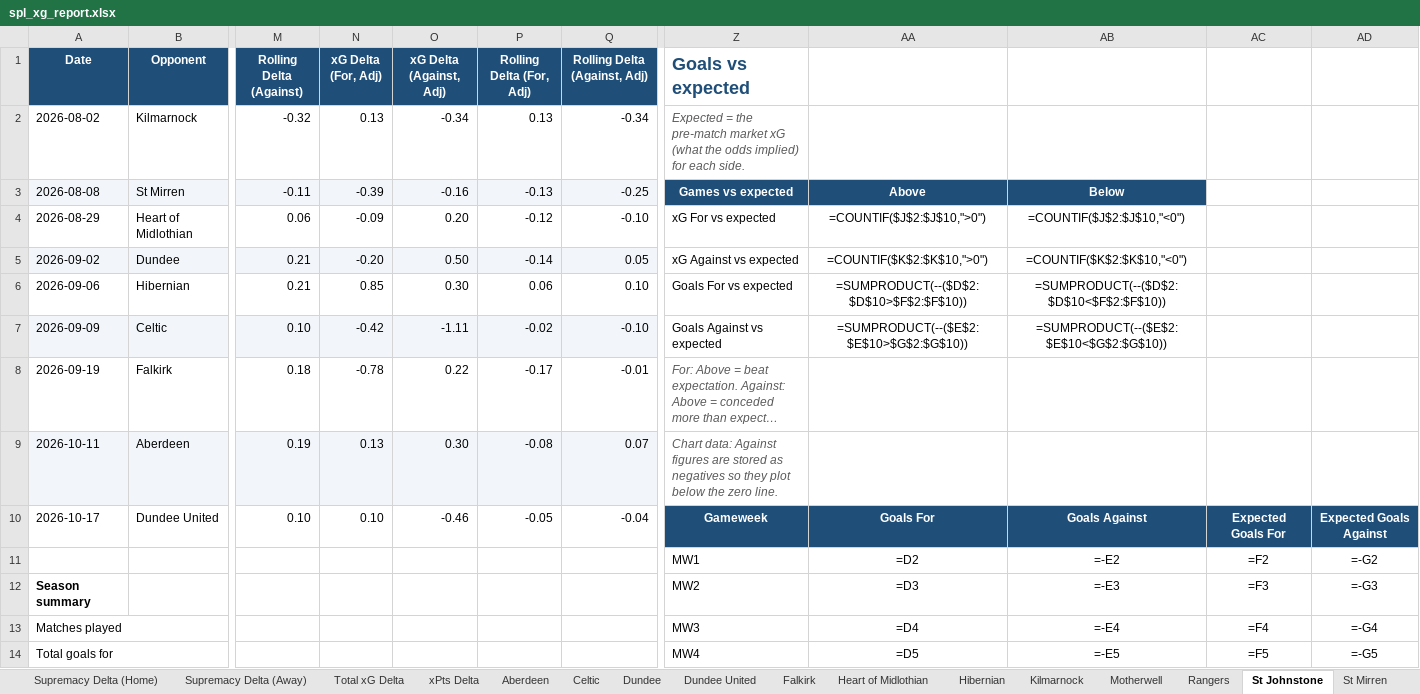
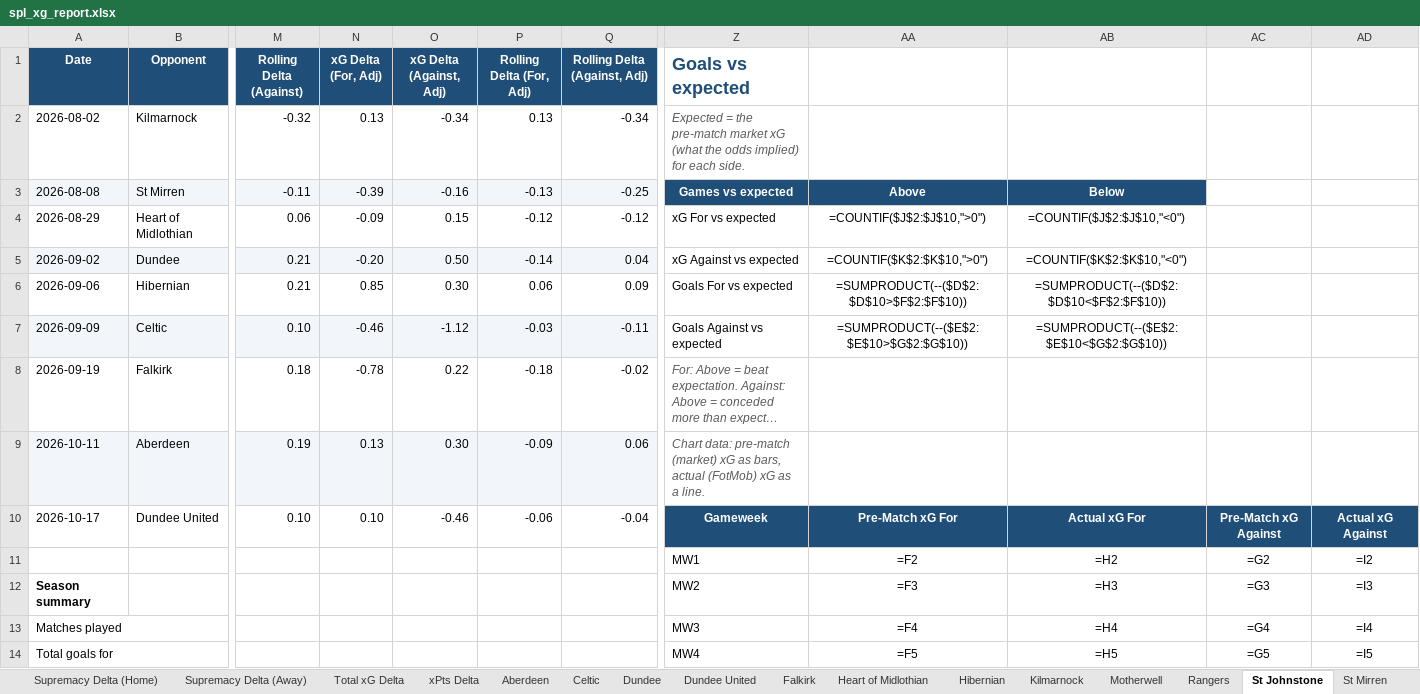
Before and after one commit to boylealert0209/efl-xg-model, an Excel workbook: data/spl_xg_report.xlsx, sheet St Johnstone, drawn as a sheet; only a part is shown, gaps mark what is left out; long unchanged cells end in …; values as stored, in another font and other column widths than the file's, no borders; formulas without a stored value are shown as written; charts and pictures and conditional formats not drawn; removed rows and columns are numbered as before the commit, all else as after; rows hold the shown columns only; the diff covers the shown part only; the diff names each change by its address in the sheet, - before the commit and + after, or states it on an @@ line.

```diff
--- a/data/spl_xg_report.xlsx (sheet St Johnstone)
+++ b/data/spl_xg_report.xlsx (sheet St Johnstone)
-O4 (xG Delta (Against, Adj)): 0.20
+O4 (xG Delta (Against, Adj)): 0.15
-Q4 (Rolling Delta (Against, Adj)): -0.10
+Q4 (Rolling Delta (Against, Adj)): -0.12
-Q5 (Rolling Delta (Against, Adj)): 0.05
+Q5 (Rolling Delta (Against, Adj)): 0.04
-Q6 (Rolling Delta (Against, Adj)): 0.10
+Q6 (Rolling Delta (Against, Adj)): 0.09
-N7 (xG Delta (For, Adj)): -0.42
+N7 (xG Delta (For, Adj)): -0.46
-O7 (xG Delta (Against, Adj)): -1.11
+O7 (xG Delta (Against, Adj)): -1.12
-P7 (Rolling Delta (For, Adj)): -0.02
+P7 (Rolling Delta (For, Adj)): -0.03
-Q7 (Rolling Delta (Against, Adj)): -0.10
+Q7 (Rolling Delta (Against, Adj)): -0.11
-P8 (Rolling Delta (For, Adj)): -0.17
+P8 (Rolling Delta (For, Adj)): -0.18
-Q8 (Rolling Delta (Against, Adj)): -0.01
+Q8 (Rolling Delta (Against, Adj)): -0.02
-P9 (Rolling Delta (For, Adj)): -0.08
+P9 (Rolling Delta (For, Adj)): -0.09
-Q9 (Rolling Delta (Against, Adj)): 0.07
+Q9 (Rolling Delta (Against, Adj)): 0.06
-Z9 (Goals vs expected): Chart data: Against figures are stored as negatives so they plot below the zero line.
+Z9 (Goals vs expected): Chart data: pre-match (market) xG as bars, actual (FotMob) xG as a line.
-P10 (Rolling Delta (For, Adj)): -0.05
+P10 (Rolling Delta (For, Adj)): -0.06
-AA10: Goals For
+AA10: Pre-Match xG For
-AB10: Goals Against
+AB10: Actual xG For
-AC10: Expected Goals For
+AC10: Pre-Match xG Against
-AD10: Expected Goals Against
+AD10: Actual xG Against
-row 11:  |  |  |  |  |  |  | MW1 | =D2 | =-E2 | =F2 | =-G2
+row 11:  |  |  |  |  |  |  | MW1 | =F2 | =H2 | =G2 | =I2
-AA12: =D3
+AA12: =F3
-AB12: =-E3
+AB12: =H3
-AC12: =F3
+AC12: =G3
-AD12: =-G3
+AD12: =I3
-AA13: =D4
+AA13: =F4
-AB13: =-E4
+AB13: =H4
-AC13: =F4
+AC13: =G4
-AD13: =-G4
+AD13: =I4
-AA14: =D5
+AA14: =F5
-AB14: =-E5
+AB14: =H5
-AC14: =F5
+AC14: =G5
-AD14: =-G5
+AD14: =I5
```
Also changed, not shown: 17 added rows, 3 removed rows, 50 edited cells and cell formats elsewhere in this sheet, sheet Falkirk, sheet Dundee, sheet Celtic, sheet Heart of Midlothian, sheet Aberdeen, sheet Kilmarnock, 15 more sheets, charts or pictures, 3 other files.
